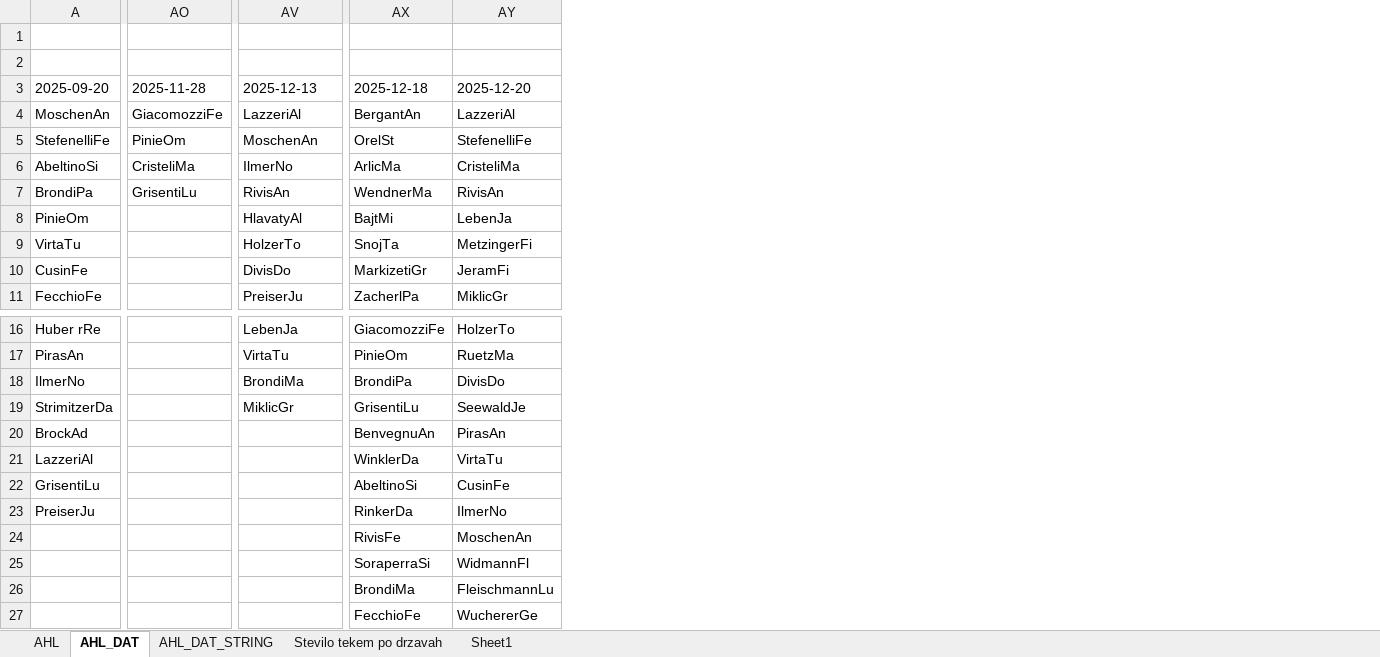
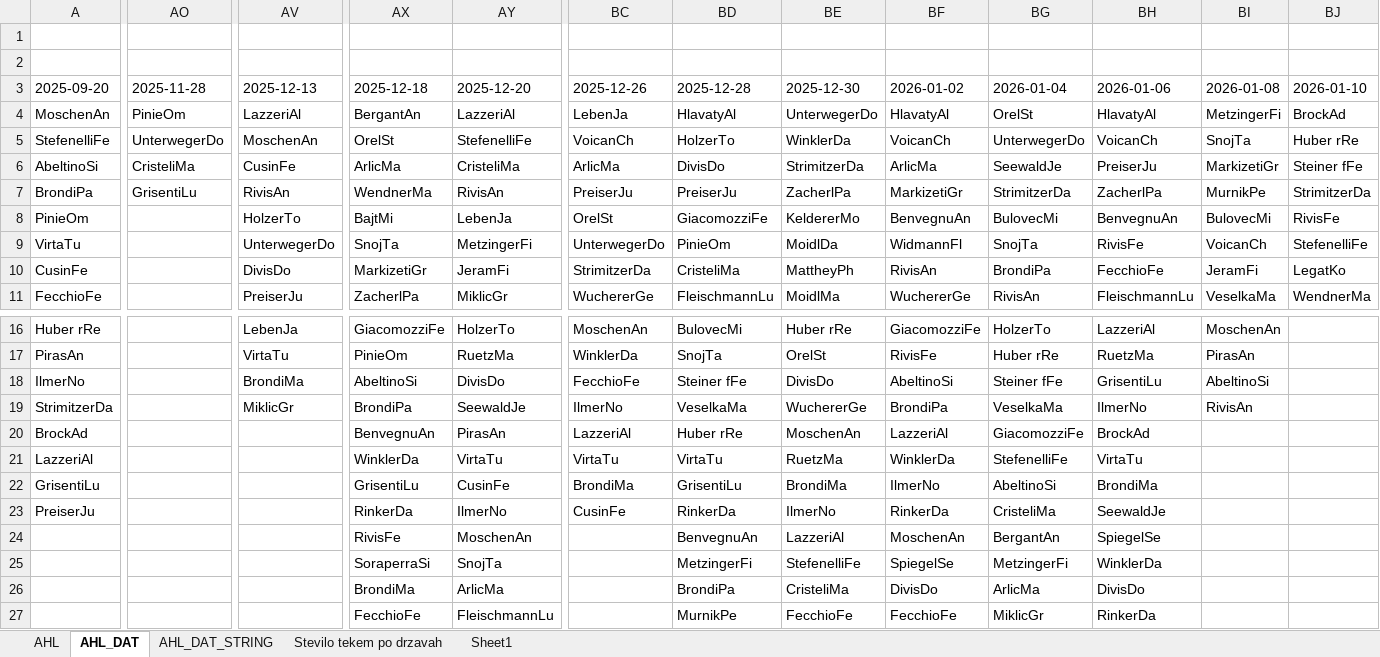
Before and after one commit to snojle23/delegacije, an Excel workbook: data/AHLdelegacije.xlsx, sheet AHL_DAT, drawn as a sheet; only a part is shown, gaps mark what is left out; values as stored, in another font and other column widths than the file's, no borders; the diff covers the shown part only; the diff names each change by its address in the sheet, - before the commit and + after, or states it on an @@ line.

```diff
--- a/data/AHLdelegacije.xlsx (sheet AHL_DAT)
+++ b/data/AHLdelegacije.xlsx (sheet AHL_DAT)
+column BC (2025-12-26), rows 4-11: LebenJa | VoicanCh | ArlicMa | PreiserJu | OrelSt | UnterwegerDo | StrimitzerDa | WuchererGe; rows 16-23: MoschenAn | WinklerDa | FecchioFe | IlmerNo | LazzeriAl | VirtaTu | BrondiMa | CusinFe
+column BD (2025-12-28), rows 4-11: HlavatyAl | HolzerTo | DivisDo | PreiserJu | GiacomozziFe | PinieOm | CristeliMa | FleischmannLu; rows 16-27: BulovecMi | SnojTa | Steiner fFe | VeselkaMa | Huber rRe | VirtaTu | GrisentiLu | RinkerDa | BenvegnuAn | MetzingerFi | BrondiPa | MurnikPe
+column BE (2025-12-30), rows 4-11: UnterwegerDo | WinklerDa | StrimitzerDa | ZacherlPa | KeldererMo | MoidlDa | MattheyPh | MoidlMa; rows 16-27: Huber rRe | OrelSt | DivisDo | WuchererGe | MoschenAn | RuetzMa | BrondiMa | IlmerNo | LazzeriAl | StefenelliFe | CristeliMa | FecchioFe
+column BF (2026-01-02), rows 4-11: HlavatyAl | VoicanCh | ArlicMa | MarkizetiGr | BenvegnuAn | WidmannFl | RivisAn | WuchererGe; rows 16-27: GiacomozziFe | RivisFe | AbeltinoSi | BrondiPa | LazzeriAl | WinklerDa | IlmerNo | RinkerDa | MoschenAn | SpiegelSe | DivisDo | FecchioFe
+column BG (2026-01-04), rows 4-11: OrelSt | UnterwegerDo | SeewaldJe | StrimitzerDa | BulovecMi | SnojTa | BrondiPa | RivisAn; rows 16-27: HolzerTo | Huber rRe | Steiner fFe | VeselkaMa | GiacomozziFe | StefenelliFe | AbeltinoSi | CristeliMa | BergantAn | MetzingerFi | ArlicMa | MiklicGr
+column BH (2026-01-06), rows 4-11: HlavatyAl | VoicanCh | PreiserJu | ZacherlPa | BenvegnuAn | RivisFe | FecchioFe | FleischmannLu; rows 16-27: LazzeriAl | RuetzMa | GrisentiLu | IlmerNo | BrockAd | VirtaTu | BrondiMa | SeewaldJe | SpiegelSe | WinklerDa | DivisDo | RinkerDa
+column BI (2026-01-08), rows 4-11: MetzingerFi | SnojTa | MarkizetiGr | MurnikPe | BulovecMi | VoicanCh | JeramFi | VeselkaMa; rows 16-19: MoschenAn | PirasAn | AbeltinoSi | RivisAn
+column BJ (2026-01-10), rows 4-11: BrockAd | Huber rRe | Steiner fFe | StrimitzerDa | RivisFe | StefenelliFe | LegatKo | WendnerMa
-AO4 (2025-11-28): GiacomozziFe
+AO4 (2025-11-28): PinieOm
-AO5 (2025-11-28): PinieOm
+AO5 (2025-11-28): UnterwegerDo
-AV6 (2025-12-13): IlmerNo
+AV6 (2025-12-13): CusinFe
-AV8 (2025-12-13): HlavatyAl
+AV8 (2025-12-13): HolzerTo
-AV9 (2025-12-13): HolzerTo
+AV9 (2025-12-13): UnterwegerDo
-AX18 (2025-12-18): BrondiPa
+AX18 (2025-12-18): AbeltinoSi
-AX19 (2025-12-18): GrisentiLu
+AX19 (2025-12-18): BrondiPa
-AX22 (2025-12-18): AbeltinoSi
+AX22 (2025-12-18): GrisentiLu
-AY25 (2025-12-20): WidmannFl
+AY25 (2025-12-20): SnojTa
-AY26 (2025-12-20): FleischmannLu
+AY26 (2025-12-20): ArlicMa
-AY27 (2025-12-20): WuchererGe
+AY27 (2025-12-20): FleischmannLu
```
Also changed, not shown: 5 edited cells elsewhere in this sheet, sheet AHL, sheet AHL_DAT_STRING, sheet Stevilo tekem po drzavah, data/ICEHLdelegacije.xlsx, 5 other files.
